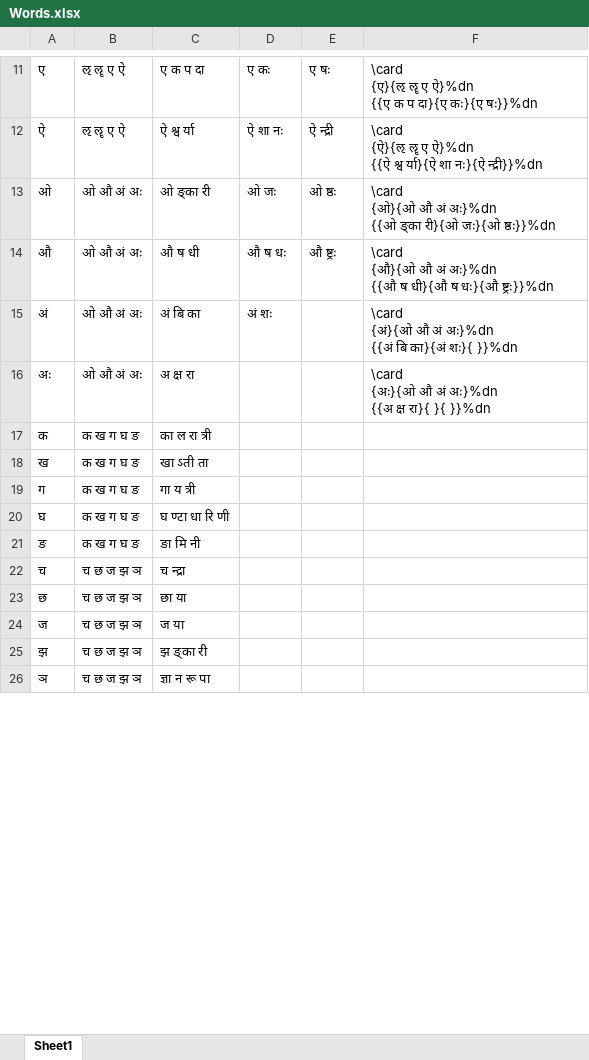
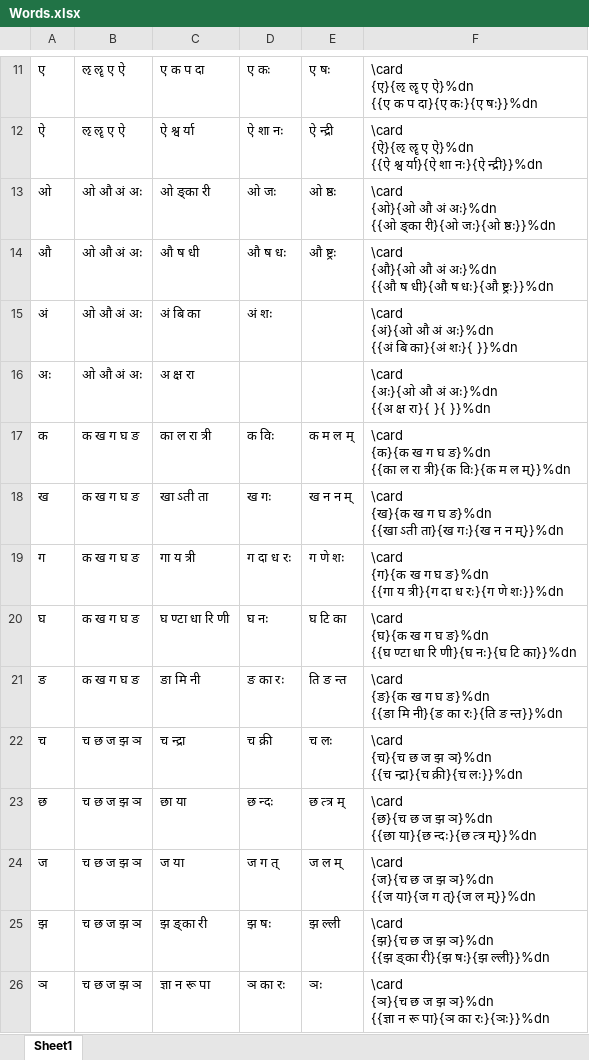
Before and after one commit to sanskrit-coders/devanagari-flashcards, an Excel workbook: Words.xlsx, sheet Sheet1, drawn as a sheet; only a part is shown, gaps mark what is left out; values as stored, in another font and other column widths than the file's, no borders; ↵ is a line break in a cell; the diff covers the shown part only; the diff names each change by its address in the sheet, - before the commit and + after, or states it on an @@ line.

Commit message:
Update Words.xlsx

```diff
--- a/Words.xlsx (sheet Sheet1)
+++ b/Words.xlsx (sheet Sheet1)
-D17: (empty)
+D17: क विः
-E17: (empty)
+E17: क म ल म्
-F17: (empty)
+F17: \card ↵ {क}{क ख ग घ ङ}%dn ↵ {{का ल रा त्री}{क विः}{क म ल म्}}%dn
-D18: (empty)
+D18: ख गः
-E18: (empty)
+E18: ख न न म्
-F18: (empty)
+F18: \card ↵ {ख}{क ख ग घ ङ}%dn ↵ {{खा ऽती ता}{ख गः}{ख न न म्}}%dn
-D19: (empty)
+D19: ग दा ध रः
-E19: (empty)
+E19: ग णे शः
-F19: (empty)
+F19: \card ↵ {ग}{क ख ग घ ङ}%dn ↵ {{गा य त्री}{ग दा ध रः}{ग णे शः}}%dn
-D20: (empty)
+D20: घ नः
-E20: (empty)
+E20: घ टि का
-F20: (empty)
+F20: \card ↵ {घ}{क ख ग घ ङ}%dn ↵ {{घ ण्टा धा रि णी}{घ नः}{घ टि का}}%dn
-D21: (empty)
+D21: ङ का रः
-E21: (empty)
+E21: ति ङ न्त
-F21: (empty)
+F21: \card ↵ {ङ}{क ख ग घ ङ}%dn ↵ {{ङा मि नी}{ङ का रः}{ति ङ न्त}}%dn
-D22: (empty)
+D22: च क्री
-E22: (empty)
+E22: च लः
-F22: (empty)
+F22: \card ↵ {च}{च छ ज झ ञ}%dn ↵ {{च न्द्रा}{च क्री}{च लः}}%dn
-D23: (empty)
+D23: छ न्दः
-E23: (empty)
+E23: छ त्त्र म्
-F23: (empty)
+F23: \card ↵ {छ}{च छ ज झ ञ}%dn ↵ {{छा या}{छ न्दः}{छ त्त्र म्}}%dn
-D24: (empty)
+D24: ज ग त्
-E24: (empty)
+E24: ज ल म्
-F24: (empty)
+F24: \card ↵ {ज}{च छ ज झ ञ}%dn ↵ {{ज या}{ज ग त्}{ज ल म्}}%dn
-D25: (empty)
+D25: झ षः
-E25: (empty)
+E25: झ ल्ली
-F25: (empty)
+F25: \card ↵ {झ}{च छ ज झ ञ}%dn ↵ {{झ ङ्का री}{झ षः}{झ ल्ली}}%dn
-D26: (empty)
+D26: ञ का रः
-E26: (empty)
+E26: ञः
-F26: (empty)
+F26: \card ↵ {ञ}{च छ ज झ ञ}%dn ↵ {{ज्ञा न रू पा}{ञ का रः}{ञः}}%dn
```
Also changed, not shown: 80 edited cells elsewhere in this sheet.
